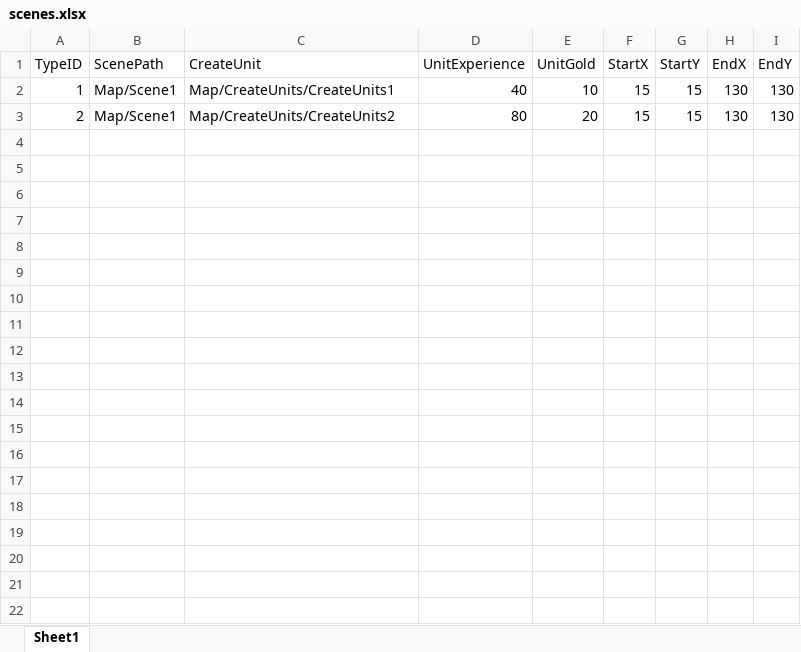
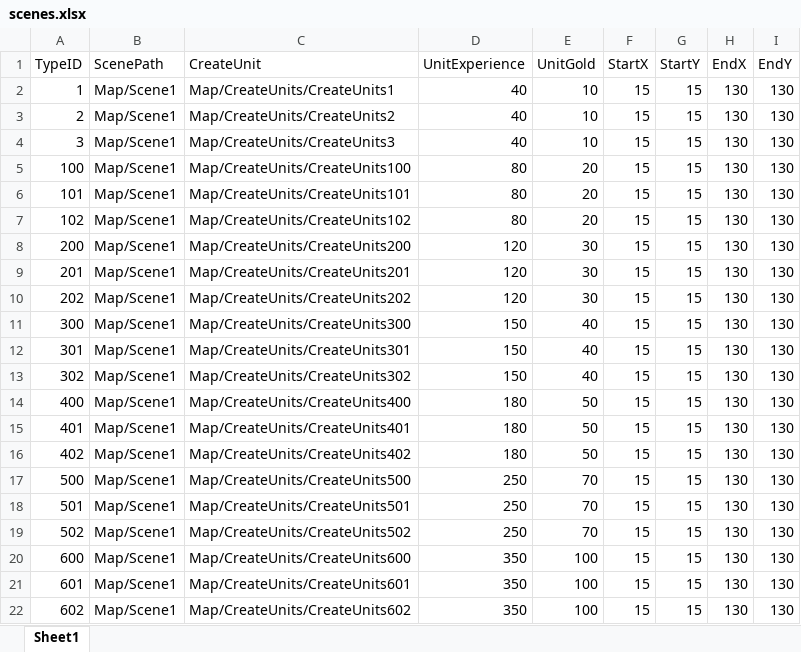
Before and after one commit to lvshiling/dotanet, an Excel workbook: bin/conf/scenes.xlsx, sheet Sheet1, drawn as a sheet; values as stored, in another font and other column widths than the file's, no borders; the diff names each change by its address in the sheet, - before the commit and + after, or states it on an @@ line.

```diff
--- a/bin/conf/scenes.xlsx (sheet Sheet1)
+++ b/bin/conf/scenes.xlsx (sheet Sheet1)
-D3 (UnitExperience): 80
+D3 (UnitExperience): 40
-E3 (UnitGold): 20
+E3 (UnitGold): 10
+row 4: 3 | Map/Scene1 | Map/CreateUnits/CreateUnits3 | 40 | 10 | 15 | 15 | 130 | 130
+row 5: 100 | Map/Scene1 | Map/CreateUnits/CreateUnits100 | 80 | 20 | 15 | 15 | 130 | 130
+row 6: 101 | Map/Scene1 | Map/CreateUnits/CreateUnits101 | 80 | 20 | 15 | 15 | 130 | 130
+row 7: 102 | Map/Scene1 | Map/CreateUnits/CreateUnits102 | 80 | 20 | 15 | 15 | 130 | 130
+row 8: 200 | Map/Scene1 | Map/CreateUnits/CreateUnits200 | 120 | 30 | 15 | 15 | 130 | 130
+row 9: 201 | Map/Scene1 | Map/CreateUnits/CreateUnits201 | 120 | 30 | 15 | 15 | 130 | 130
+row 10: 202 | Map/Scene1 | Map/CreateUnits/CreateUnits202 | 120 | 30 | 15 | 15 | 130 | 130
+row 11: 300 | Map/Scene1 | Map/CreateUnits/CreateUnits300 | 150 | 40 | 15 | 15 | 130 | 130
+row 12: 301 | Map/Scene1 | Map/CreateUnits/CreateUnits301 | 150 | 40 | 15 | 15 | 130 | 130
+row 13: 302 | Map/Scene1 | Map/CreateUnits/CreateUnits302 | 150 | 40 | 15 | 15 | 130 | 130
+row 14: 400 | Map/Scene1 | Map/CreateUnits/CreateUnits400 | 180 | 50 | 15 | 15 | 130 | 130
+row 15: 401 | Map/Scene1 | Map/CreateUnits/CreateUnits401 | 180 | 50 | 15 | 15 | 130 | 130
+row 16: 402 | Map/Scene1 | Map/CreateUnits/CreateUnits402 | 180 | 50 | 15 | 15 | 130 | 130
+row 17: 500 | Map/Scene1 | Map/CreateUnits/CreateUnits500 | 250 | 70 | 15 | 15 | 130 | 130
+row 18: 501 | Map/Scene1 | Map/CreateUnits/CreateUnits501 | 250 | 70 | 15 | 15 | 130 | 130
+row 19: 502 | Map/Scene1 | Map/CreateUnits/CreateUnits502 | 250 | 70 | 15 | 15 | 130 | 130
+row 20: 600 | Map/Scene1 | Map/CreateUnits/CreateUnits600 | 350 | 100 | 15 | 15 | 130 | 130
+row 21: 601 | Map/Scene1 | Map/CreateUnits/CreateUnits601 | 350 | 100 | 15 | 15 | 130 | 130
+row 22: 602 | Map/Scene1 | Map/CreateUnits/CreateUnits602 | 350 | 100 | 15 | 15 | 130 | 130
```
Also changed, not shown: bin/conf/units.xlsx, 13 other files.
